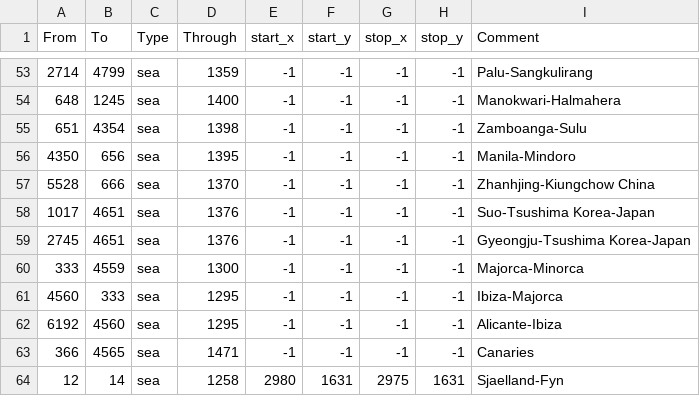
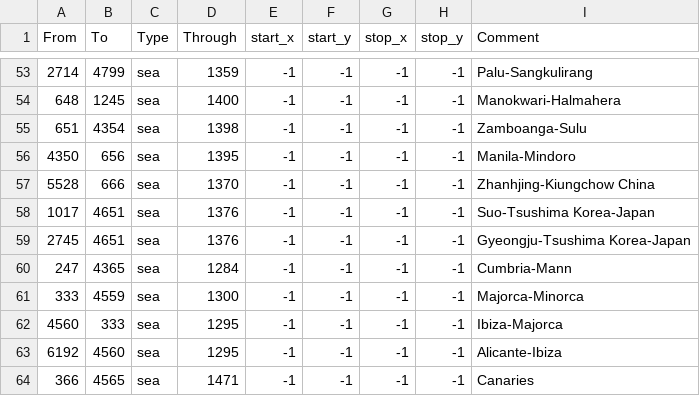
Before and after one commit to smeev653/gecko-v5, a CSV file: map/adjacencies.csv, drawn as a sheet; only a part is shown, gaps mark what is left out; the shorter side is filled out with more unchanged rows.

Commit message:
mann strait added

```diff
--- a/map/adjacencies.csv
+++ b/map/adjacencies.csv
@@ -59,2 +59,3 @@ From;To;Type;Through;start_x;start_y;stop_x;stop_y;Comment
 2745;4651;sea;1376;-1;-1;-1;-1;Gyeongju-Tsushima Korea-Japan
+247;4365;sea;1284;-1;-1;-1;-1;Cumbria-Mann
 333;4559;sea;1300;-1;-1;-1;-1;Majorca-Minorca
```
